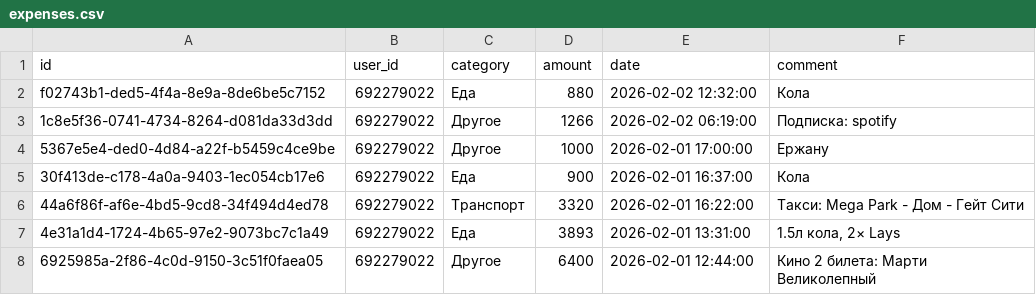
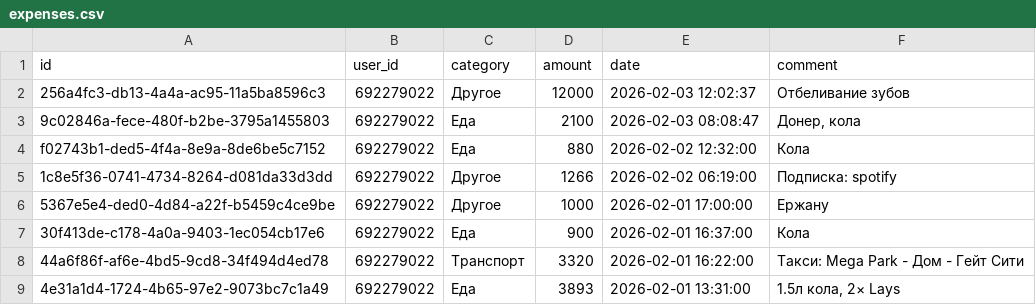
Before and after one commit to IbnRasAl-Fakih/eshygyn_file, a CSV file: expenses.csv, drawn as a sheet; only a part is shown; the shorter side is filled out with more unchanged rows.

Commit message:
Update export 2026-02-03 18:00:01 UTC

```diff
--- a/expenses.csv
+++ b/expenses.csv
@@ -1,2 +1,4 @@
 id,user_id,category,amount,date,comment
+256a4fc3-db13-4a4a-ac95-11a5ba8596c3,692279022,Другое,12000,2026-02-03 12:02:37,Отбеливание зубов
+9c02846a-fece-480f-b2be-3795a1455803,692279022,Еда,2100,2026-02-03 08:08:47,"Донер, кола"
 f02743b1-ded5-4f4a-8e9a-8de6be5c7152,692279022,Еда,880,2026-02-02 12:32:00,Кола
```
